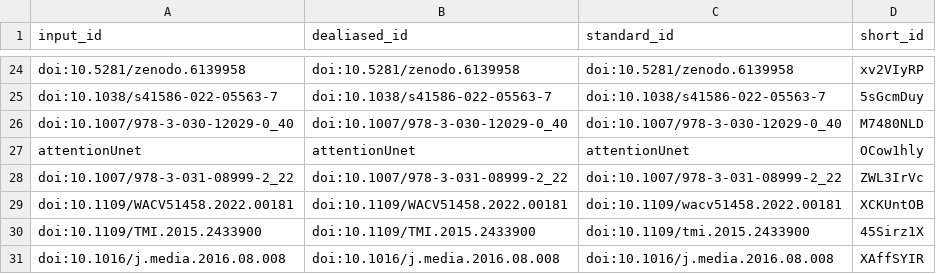
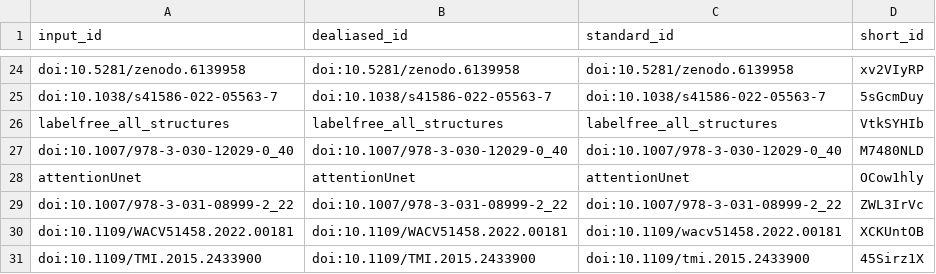
Before and after one commit to MMV-Lab/im2im-paper, a TSV file: citations.tsv, drawn as a sheet; only a part is shown, gaps mark what is left out; the shorter side is filled out with more unchanged rows.

```diff
--- a/citations.tsv
+++ b/citations.tsv
@@ -25,2 +25,3 @@ doi:10.5281/zenodo.6139958	doi:10.5281/zenodo.6139958	doi:10.5281/zenodo.6139958
 doi:10.1038/s41586-022-05563-7	doi:10.1038/s41586-022-05563-7	doi:10.1038/s41586-022-05563-7	5sGcmDuy
+labelfree_all_structures	labelfree_all_structures	labelfree_all_structures	VtkSYHIb
 doi:10.1007/978-3-030-12029-0_40	doi:10.1007/978-3-030-12029-0_40	doi:10.1007/978-3-030-12029-0_40	M7480NLD
```
Also changed, not shown: 8 other files.
